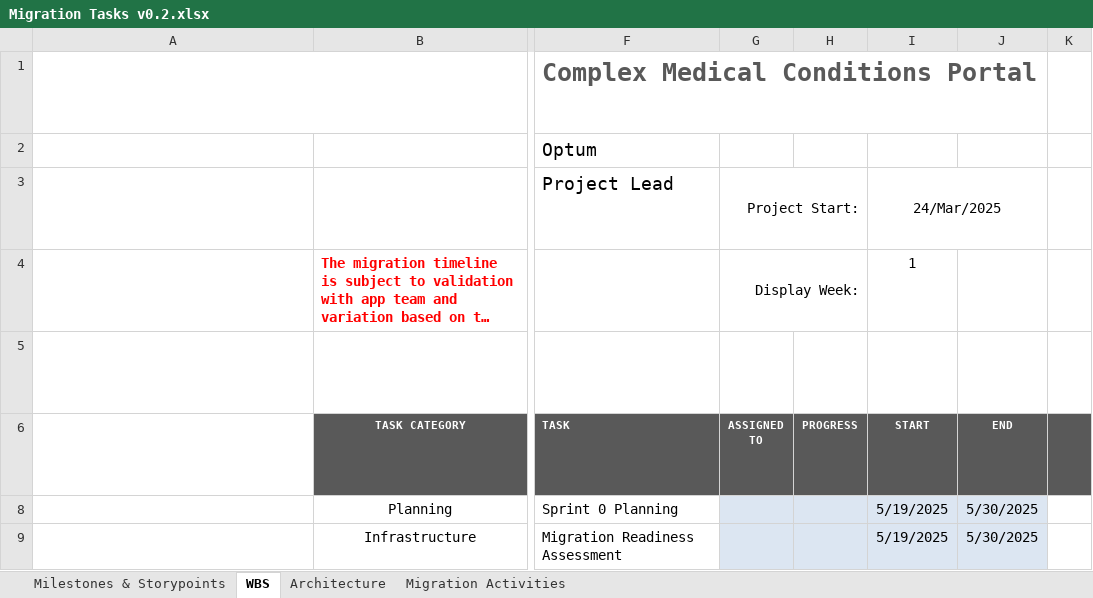
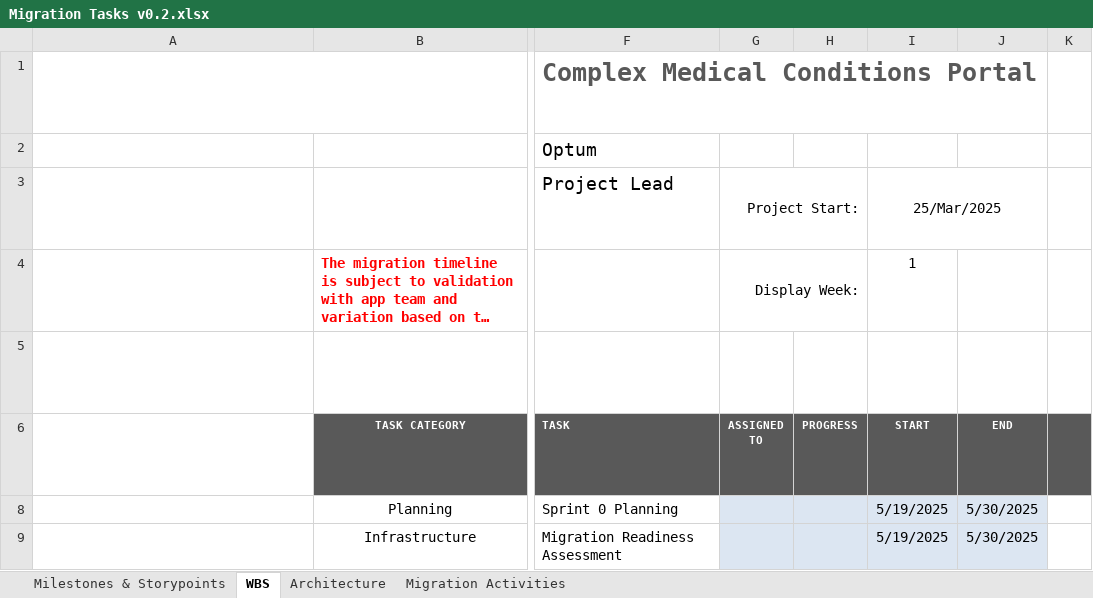
Before and after one commit to soundarcd/fx, an Excel workbook: ccmpacrad/Migration Tasks v0.2.xlsx, sheet WBS, drawn as a sheet; only a part is shown, gaps mark what is left out; long unchanged cells end in …; values as stored, in another font and other column widths than the file's, no borders; conditional formats not drawn; the diff names each change by its address in the sheet, - before the commit and + after, or states it on an @@ line.

Commit message:
ccmpacrad wbs

```diff
--- a/ccmpacrad/Migration Tasks v0.2.xlsx (sheet WBS)
+++ b/ccmpacrad/Migration Tasks v0.2.xlsx (sheet WBS)
-I3: 24/Mar/2025
+I3: 25/Mar/2025
```
Also changed, not shown: ccmpacrad/CCM PAC & Migration Plan.xlsx, 2 other files.
